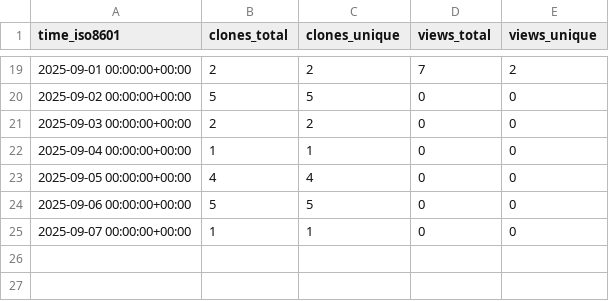
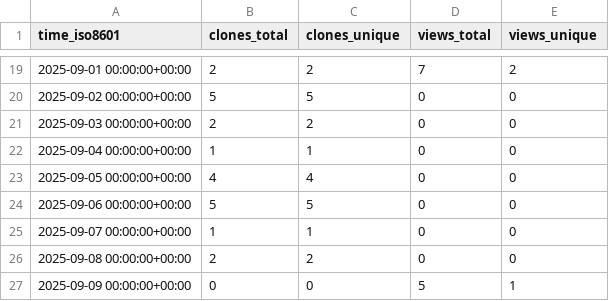
Before and after one commit to L2S-lab/robomaster_ros2, a CSV file: L2S-lab/robomaster_ros2/ghrs-data/views_clones_aggregate.csv, drawn as a sheet; only a part is shown, gaps mark what is left out; the diff names each change by its address in the sheet, - before the commit and + after, or states it on an @@ line.

```diff
--- a/L2S-lab/robomaster_ros2/ghrs-data/views_clones_aggregate.csv
+++ b/L2S-lab/robomaster_ros2/ghrs-data/views_clones_aggregate.csv
+row 26: 2025-09-08 00:00:00+00:00 | 2 | 2 | 0 | 0
+row 27: 2025-09-09 00:00:00+00:00 | 0 | 0 | 5 | 1
```
Also changed, not shown: 1 other file.
